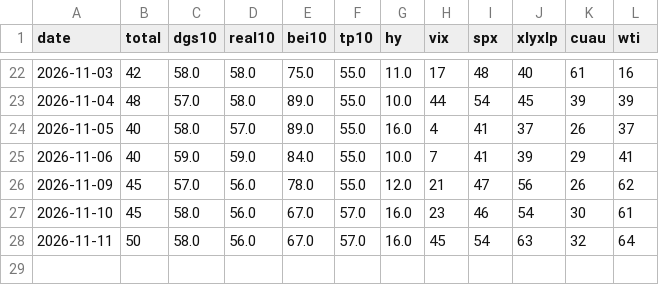
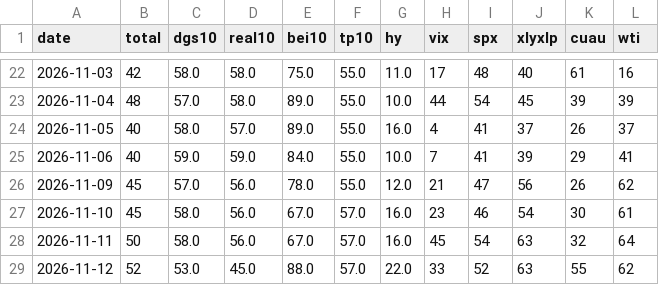
Before and after one commit to kelonia321/dailymarket, a CSV file: data/history.csv, drawn as a sheet; only a part is shown, gaps mark what is left out; the diff names each change by its address in the sheet, - before the commit and + after, or states it on an @@ line.

```diff
--- a/data/history.csv
+++ b/data/history.csv
+row 29: 2026-11-12 | 52 | 53.0 | 45.0 | 88.0 | 57.0 | 22.0 | 33 | 52 | 63 | 55 | 62
```
Also changed, not shown: 2 other files.
